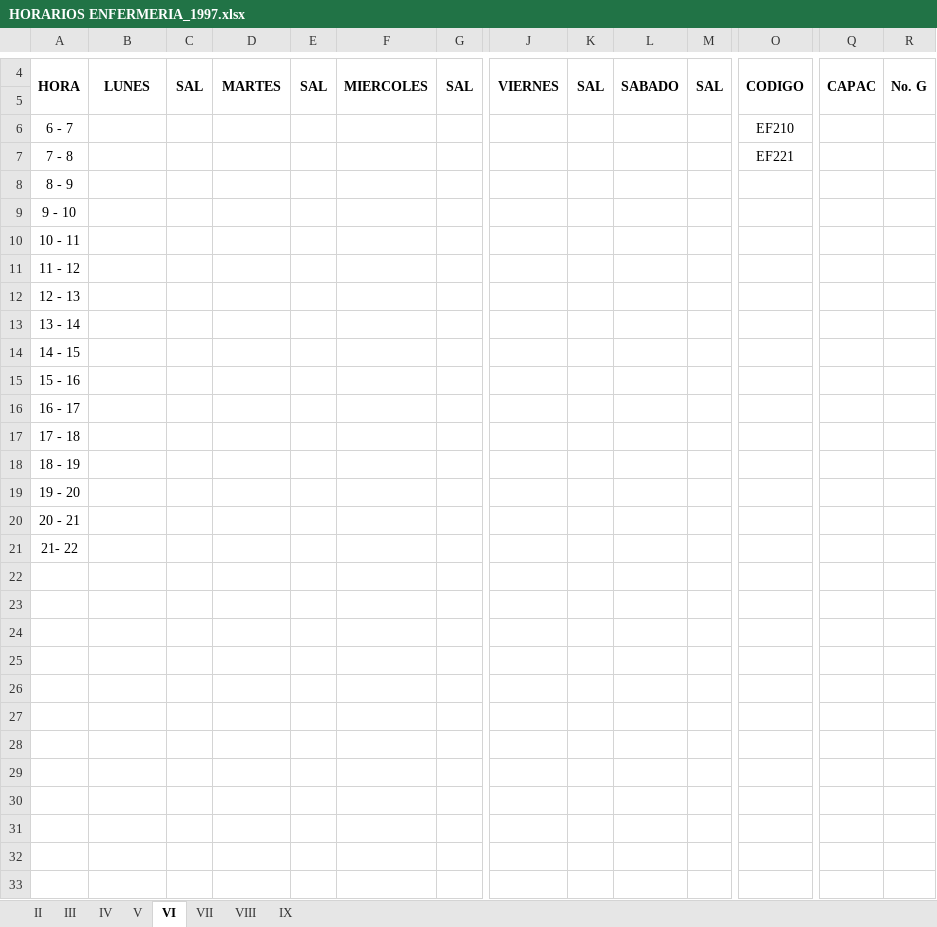
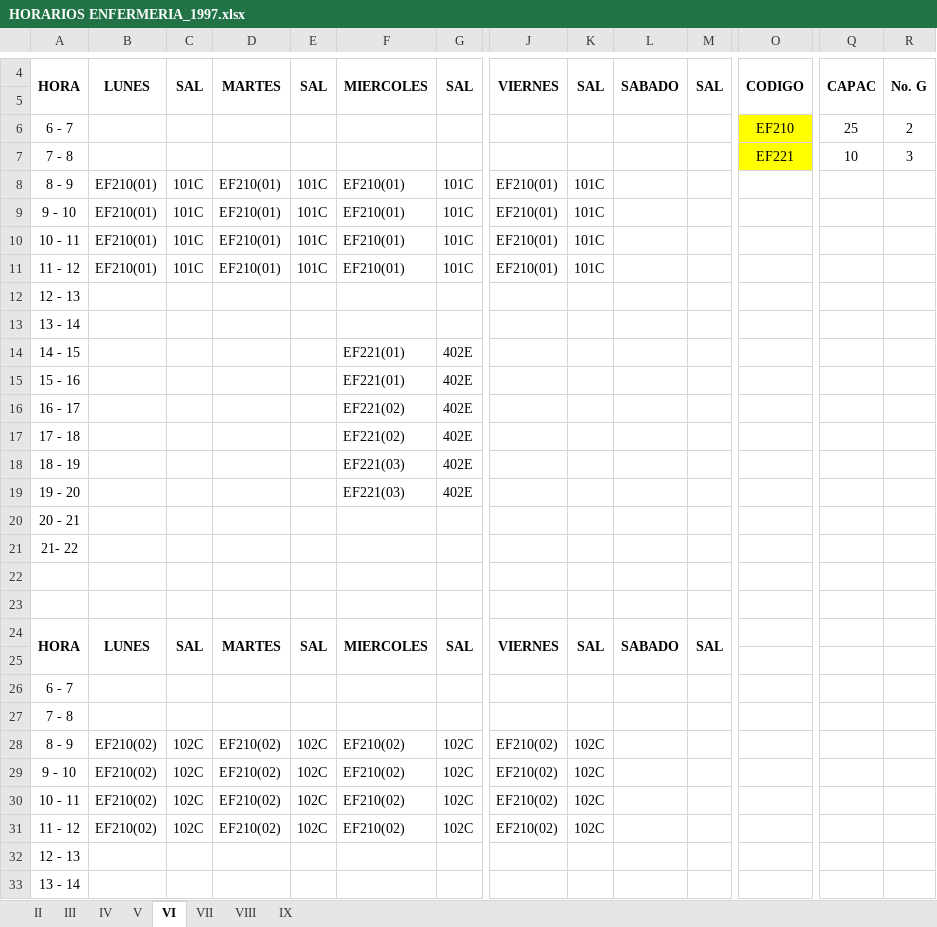
Before and after one commit to omairatapias/SALUD, an Excel workbook: Enfermeria/HORARIOS ENFERMERIA_1997.xlsx, sheet VI, drawn as a sheet; only a part is shown, gaps mark what is left out; the shorter side is filled out with more unchanged rows; values as stored, in another font and other column widths than the file's, no borders; addresses are those after the commit; rows hold the shown columns only; the diff names each change by its address in the sheet, - before the commit and + after, or states it on an @@ line.

```diff
--- a/Enfermeria/HORARIOS ENFERMERIA_1997.xlsx (sheet VI)
+++ b/Enfermeria/HORARIOS ENFERMERIA_1997.xlsx (sheet VI)
-O6:O7 fill: none
+O6:O7 fill: #FFFF00
-Q6: (empty)
+Q6: 25
-R6: (empty)
+R6: 2
-Q7: (empty)
+Q7: 10
-R7: (empty)
+R7: 3
+row 8: 8 - 9 | EF210(01) | 101C | EF210(01) | 101C | EF210(01) | 101C | EF210(01) | 101C
+row 9: 9 - 10 | EF210(01) | 101C | EF210(01) | 101C | EF210(01) | 101C | EF210(01) | 101C
+row 10: 10 - 11 | EF210(01) | 101C | EF210(01) | 101C | EF210(01) | 101C | EF210(01) | 101C
+row 11: 11 - 12 | EF210(01) | 101C | EF210(01) | 101C | EF210(01) | 101C | EF210(01) | 101C
-A12: 8 - 9
+A12: 12 - 13
-A13: 9 - 10
+A13: 13 - 14
+row 14: 14 - 15 |  |  |  |  | EF221(01) | 402E
+row 15: 15 - 16 |  |  |  |  | EF221(01) | 402E
+row 16: 16 - 17 |  |  |  |  | EF221(02) | 402E
+row 17: 17 - 18 |  |  |  |  | EF221(02) | 402E
+row 18: 18 - 19 |  |  |  |  | EF221(03) | 402E
+row 19: 19 - 20 |  |  |  |  | EF221(03) | 402E
-A20: 10 - 11
+A20: 20 - 21
-A21: 11 - 12
+A21: 21- 22
+row 22: (empty)
+row 23: (empty)
+row 24: HORA | LUNES | SAL | MARTES | SAL | MIERCOLES | SAL | VIERNES | SAL | SABADO | SAL
+row 25: (empty)
+row 26: 6 - 7
+row 27: 7 - 8
+row 28: 8 - 9 | EF210(02) | 102C | EF210(02) | 102C | EF210(02) | 102C | EF210(02) | 102C
+row 29: 9 - 10 | EF210(02) | 102C | EF210(02) | 102C | EF210(02) | 102C | EF210(02) | 102C
+row 30: 10 - 11 | EF210(02) | 102C | EF210(02) | 102C | EF210(02) | 102C | EF210(02) | 102C
+row 31: 11 - 12 | EF210(02) | 102C | EF210(02) | 102C | EF210(02) | 102C | EF210(02) | 102C
```
Also changed, not shown: sheet VIII, sheet IV, sheet V, sheet VII, sheet IX, sheet III, 1 more sheet.
